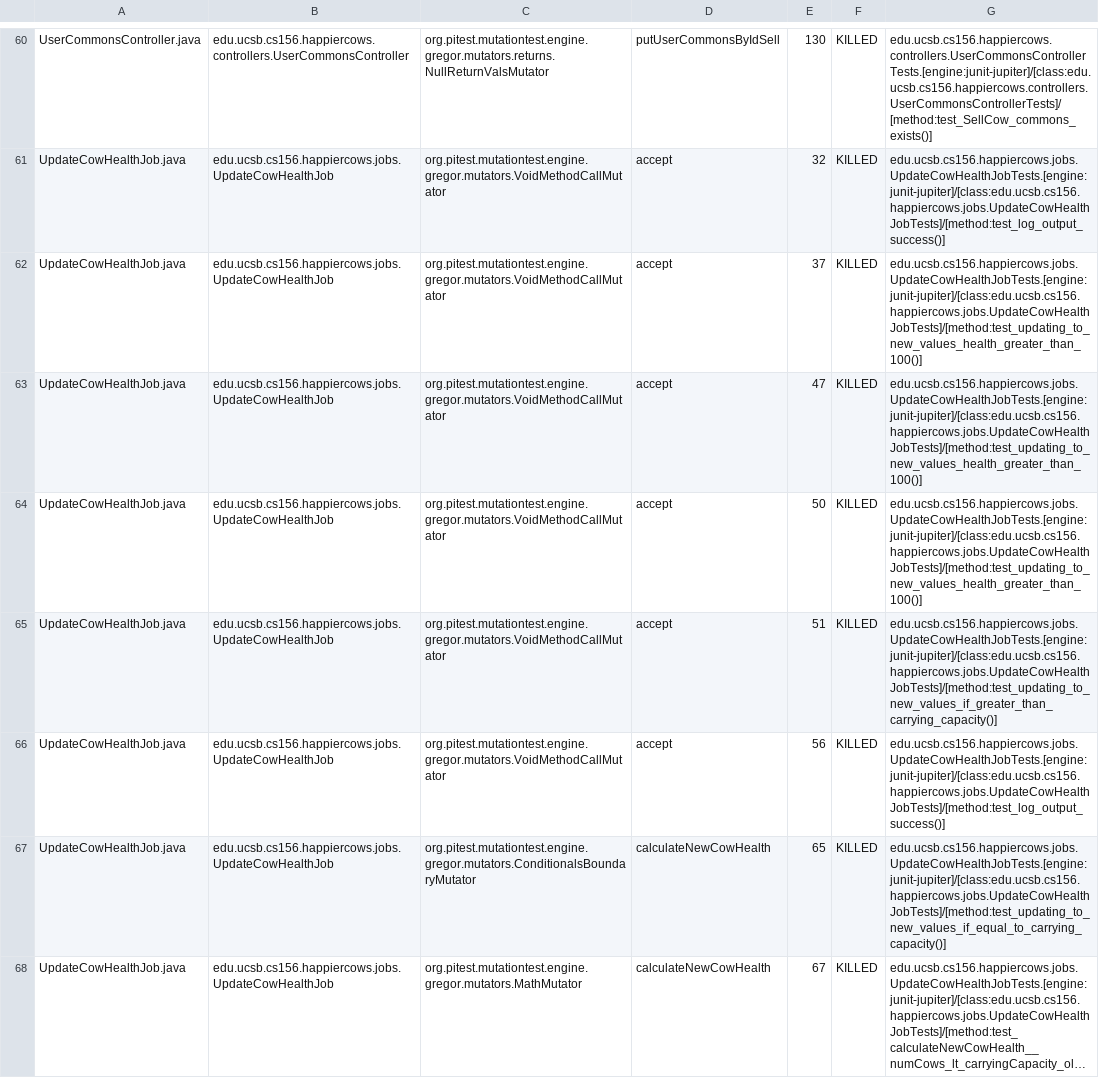
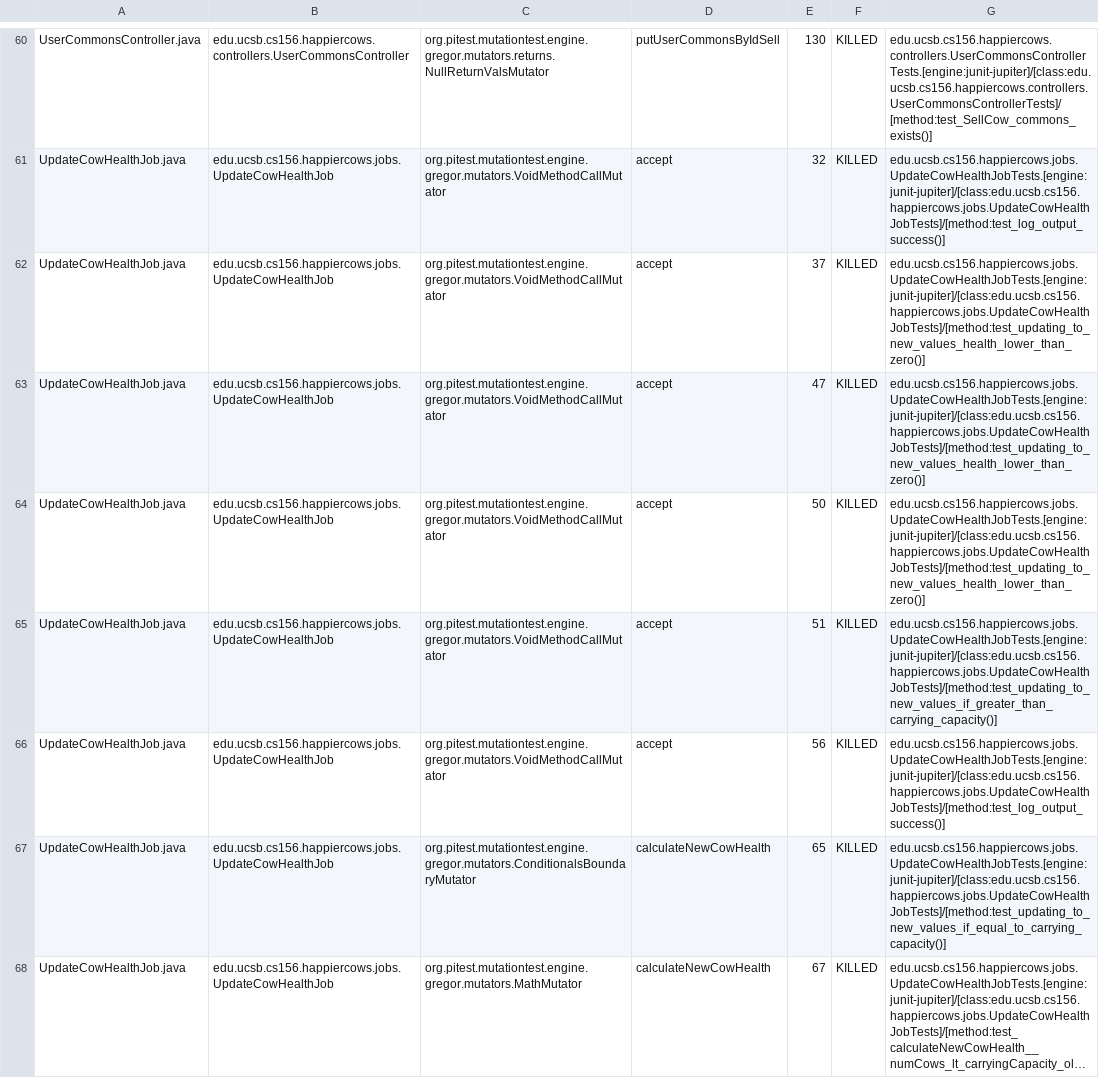
Before and after one commit to ucsb-cs156-s23/proj-happycows-s23-6pm-2, a CSV file: prs/32/pitest/mutations.csv, drawn as a sheet; only a part is shown, gaps mark what is left out; long unchanged cells end in …; the diff covers the shown part only.

Commit message:
Deploying to gh-pages from @ ucsb-cs156-s23/proj-happycows-s23-6pm-2@ff631d9accbb422a6dd35abf2e6e9475c5176b9c 🚀

```diff
--- a/prs/32/pitest/mutations.csv
+++ b/prs/32/pitest/mutations.csv
@@ -61,5 +61,5 @@ UserCommonsController.java,edu.ucsb.cs156.happiercows.controllers.UserCommonsCon
 UpdateCowHealthJob.java,edu.ucsb.cs156.happiercows.jobs.UpdateCowHealthJob,org.pitest.mutationtest.engine.gregor.mutators.VoidMethodCallMutator,accept,32,KILLED,edu.ucsb.cs156.happiercows.jobs.UpdateCowHealthJobTests.[engine:junit-jupiter]/[class:edu.ucsb.cs156.happiercows.jobs.UpdateCowHealthJobTests]/[method:test_log_output_success()]
-UpdateCowHealthJob.java,edu.ucsb.cs156.happiercows.jobs.UpdateCowHealthJob,org.pitest.mutationtest.engine.gregor.mutators.VoidMethodCallMutator,accept,37,KILLED,edu.ucsb.cs156.happiercows.jobs.UpdateCowHealthJobTests.[engine:junit-jupiter]/[class:edu.ucsb.cs156.happiercows.jobs.UpdateCowHealthJobTests]/[method:test_updating_to_new_values_health_greater_than_100()]
-UpdateCowHealthJob.java,edu.ucsb.cs156.happiercows.jobs.UpdateCowHealthJob,org.pitest.mutationtest.engine.gregor.mutators.VoidMethodCallMutator,accept,47,KILLED,edu.ucsb.cs156.happiercows.jobs.UpdateCowHealthJobTests.[engine:junit-jupiter]/[class:edu.ucsb.cs156.happiercows.jobs.UpdateCowHealthJobTests]/[method:test_updating_to_new_values_health_greater_than_100()]
-UpdateCowHealthJob.java,edu.ucsb.cs156.happiercows.jobs.UpdateCowHealthJob,org.pitest.mutationtest.engine.gregor.mutators.VoidMethodCallMutator,accept,50,KILLED,edu.ucsb.cs156.happiercows.jobs.UpdateCowHealthJobTests.[engine:junit-jupiter]/[class:edu.ucsb.cs156.happiercows.jobs.UpdateCowHealthJobTests]/[method:test_updating_to_new_values_health_greater_than_100()]
+UpdateCowHealthJob.java,edu.ucsb.cs156.happiercows.jobs.UpdateCowHealthJob,org.pitest.mutationtest.engine.gregor.mutators.VoidMethodCallMutator,accept,37,KILLED,edu.ucsb.cs156.happiercows.jobs.UpdateCowHealthJobTests.[engine:junit-jupiter]/[class:edu.ucsb.cs156.happiercows.jobs.UpdateCowHealthJobTests]/[method:test_updating_to_new_values_health_lower_than_zero()]
+UpdateCowHealthJob.java,edu.ucsb.cs156.happiercows.jobs.UpdateCowHealthJob,org.pitest.mutationtest.engine.gregor.mutators.VoidMethodCallMutator,accept,47,KILLED,edu.ucsb.cs156.happiercows.jobs.UpdateCowHealthJobTests.[engine:junit-jupiter]/[class:edu.ucsb.cs156.happiercows.jobs.UpdateCowHealthJobTests]/[method:test_updating_to_new_values_health_lower_than_zero()]
+UpdateCowHealthJob.java,edu.ucsb.cs156.happiercows.jobs.UpdateCowHealthJob,org.pitest.mutationtest.engine.gregor.mutators.VoidMethodCallMutator,accept,50,KILLED,edu.ucsb.cs156.happiercows.jobs.UpdateCowHealthJobTests.[engine:junit-jupiter]/[class:edu.ucsb.cs156.happiercows.jobs.UpdateCowHealthJobTests]/[method:test_updating_to_new_values_health_lower_than_zero()]
 UpdateCowHealthJob.java,edu.ucsb.cs156.happiercows.jobs.UpdateCowHealthJob,org.pitest.mutationtest.engine.gregor.mutators.VoidMethodCallMutator,accept,51,KILLED,edu.ucsb.cs156.happiercows.jobs.UpdateCowHealthJobTests.[engine:junit-jupiter]/[class:edu.ucsb.cs156.happiercows.jobs.UpdateCowHealthJobTests]/[method:test_updating_to_new_values_if_greater_than_carrying_capacity()]
```
Also changed, not shown: 18 edited cells elsewhere in this file, 23 other files.
